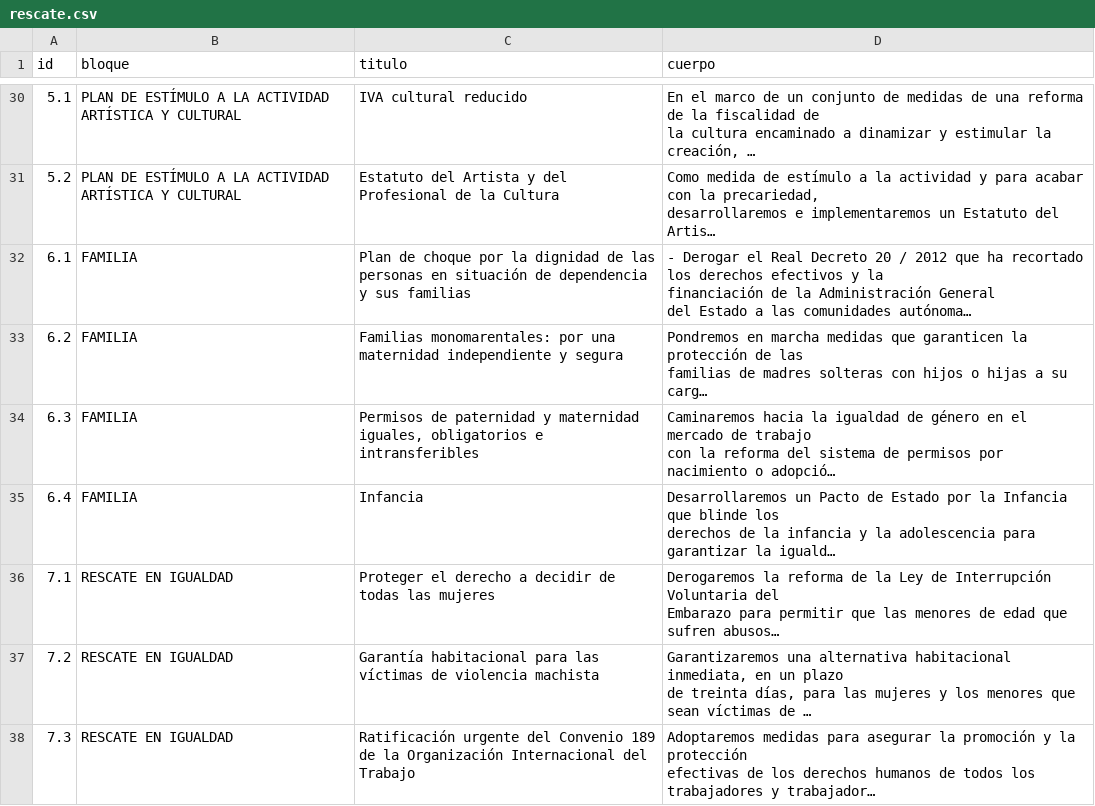
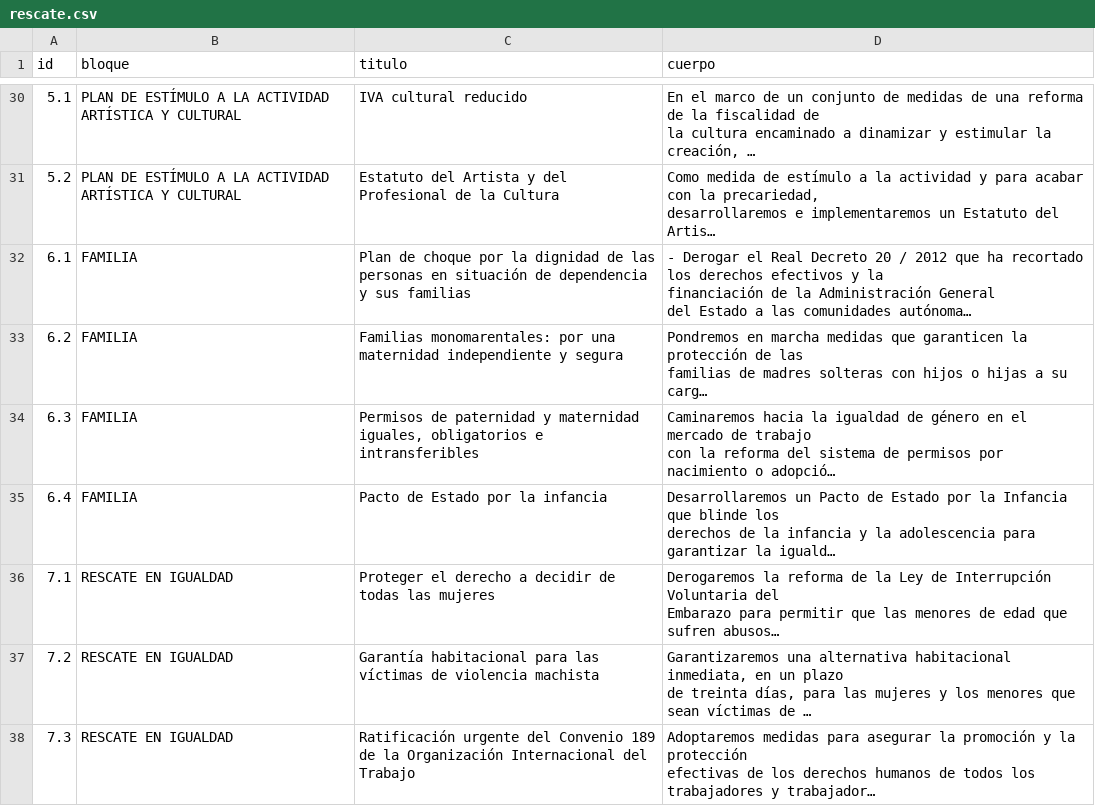
Before and after one commit to joker-x/programa-podemos-2015, a CSV file: data/rescate.csv, drawn as a sheet; only a part is shown, gaps mark what is left out; long unchanged cells end in …; the diff names each change by its address in the sheet, - before the commit and + after, or states it on an @@ line.

Commit message:
Cambio titulo rescate

```diff
--- a/data/rescate.csv
+++ b/data/rescate.csv
-C35 (titulo): Infancia
+C35 (titulo): Pacto de Estado por la infancia
```
Also changed, not shown: 6 other files.
